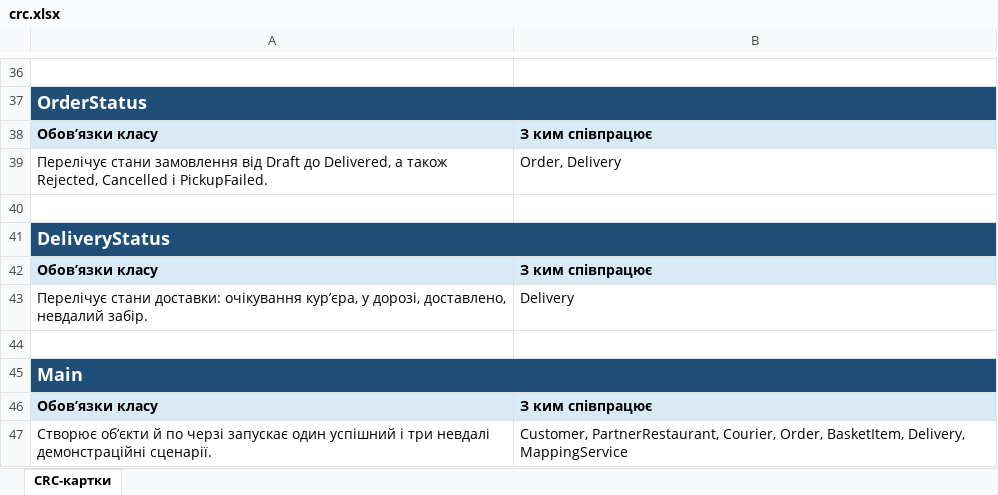
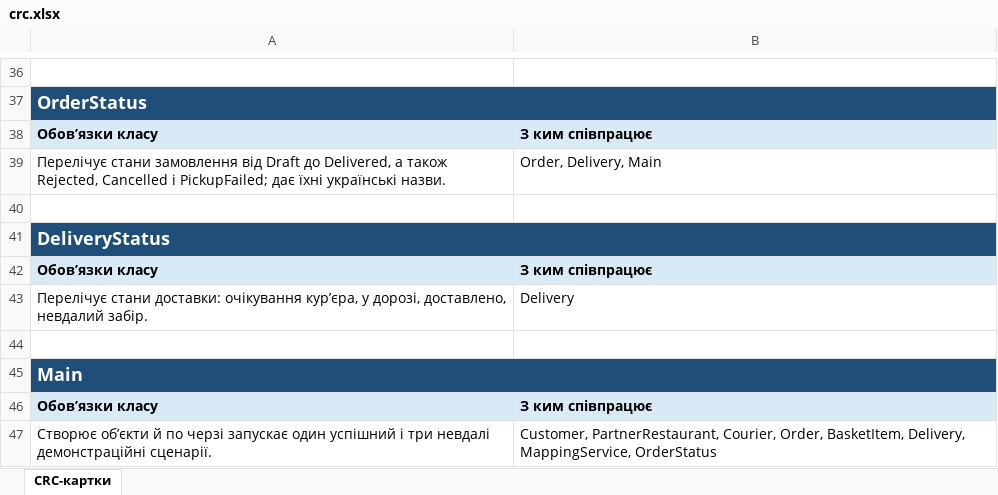
Before and after one commit to VaschenkoVlad/fooddelivery, an Excel workbook: docs/crc.xlsx, sheet CRC-картки, drawn as a sheet; only a part is shown, gaps mark what is left out; values as stored, in another font and other column widths than the file's, no borders; the diff names each change by its address in the sheet, - before the commit and + after, or states it on an @@ line.

Commit message:
Show basket and Ukrainian order states in the demo (T018-T019)

```diff
--- a/docs/crc.xlsx (sheet CRC-картки)
+++ b/docs/crc.xlsx (sheet CRC-картки)
-A39: …Cancelled і PickupFailed.
+A39: …Cancelled і PickupFailed; дає їхні українські назви.
-B39: Order, Delivery
+B39: Order, Delivery, Main
-B47: …BasketItem, Delivery, MappingService
+B47: …BasketItem, Delivery, MappingService, OrderStatus
```
Also changed, not shown: 6 other files.
